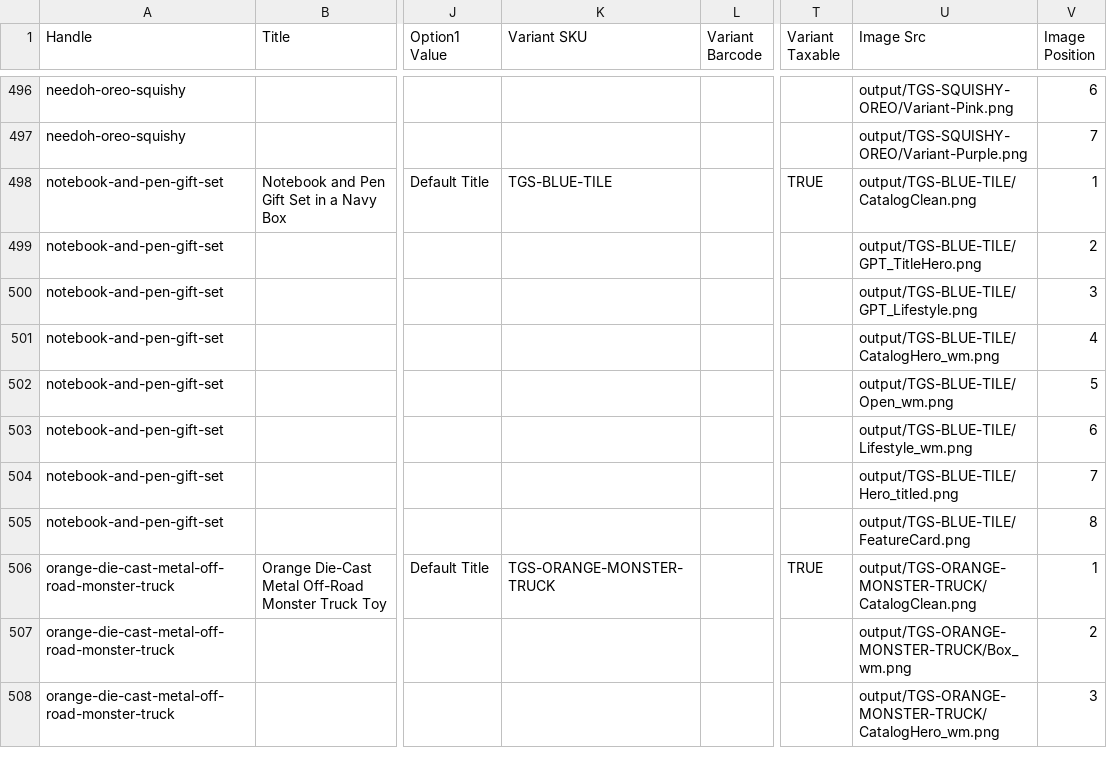
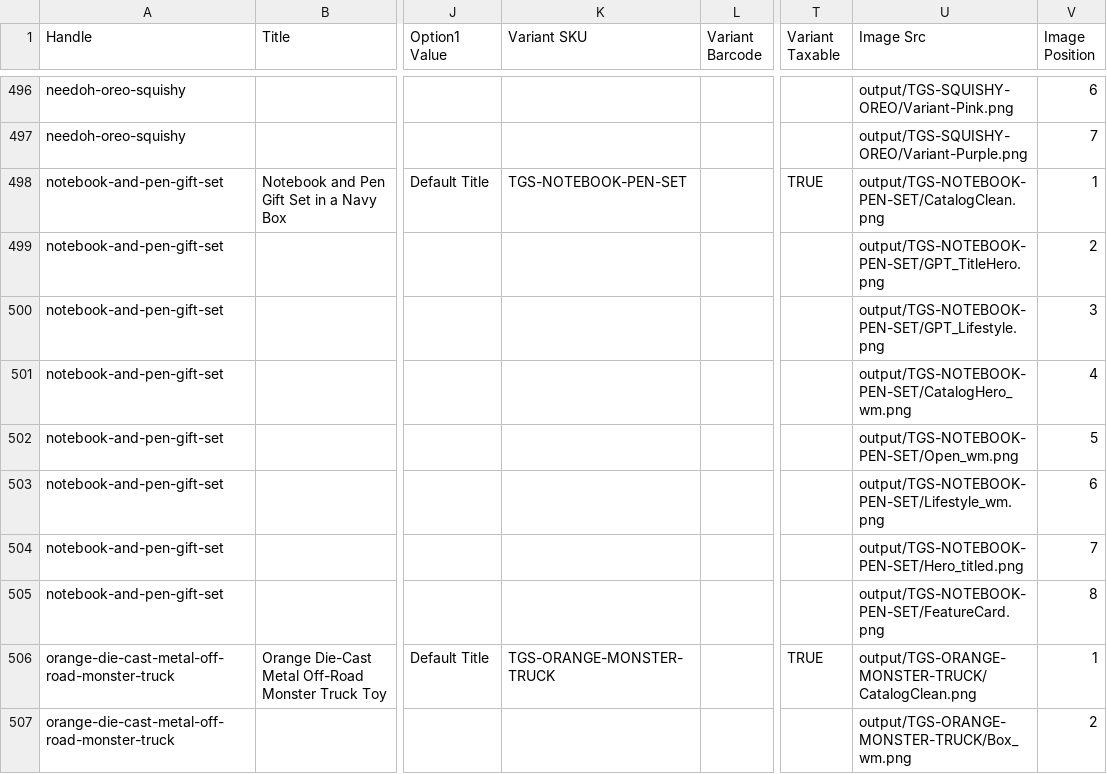
Before and after one commit to Shuraim66/image-processor, a CSV file: shopify_import_ready.csv, drawn as a sheet; only a part is shown, gaps mark what is left out; the shorter side is filled out with more unchanged rows; the diff names each change by its address in the sheet, - before the commit and + after, or states it on an @@ line.

```diff
--- a/shopify_import_ready.csv
+++ b/shopify_import_ready.csv
-K498 (Variant SKU): TGS-BLUE-TILE
+K498 (Variant SKU): TGS-NOTEBOOK-PEN-SET
-U498 (Image Src): output/TGS-BLUE-TILE/CatalogClean.png
+U498 (Image Src): output/TGS-NOTEBOOK-PEN-SET/CatalogClean.png
-U499 (Image Src): output/TGS-BLUE-TILE/GPT_TitleHero.png
+U499 (Image Src): output/TGS-NOTEBOOK-PEN-SET/GPT_TitleHero.png
-U500 (Image Src): output/TGS-BLUE-TILE/GPT_Lifestyle.png
+U500 (Image Src): output/TGS-NOTEBOOK-PEN-SET/GPT_Lifestyle.png
-U501 (Image Src): output/TGS-BLUE-TILE/CatalogHero_wm.png
+U501 (Image Src): output/TGS-NOTEBOOK-PEN-SET/CatalogHero_wm.png
-U502 (Image Src): output/TGS-BLUE-TILE/Open_wm.png
+U502 (Image Src): output/TGS-NOTEBOOK-PEN-SET/Open_wm.png
-U503 (Image Src): output/TGS-BLUE-TILE/Lifestyle_wm.png
+U503 (Image Src): output/TGS-NOTEBOOK-PEN-SET/Lifestyle_wm.png
-U504 (Image Src): output/TGS-BLUE-TILE/Hero_titled.png
+U504 (Image Src): output/TGS-NOTEBOOK-PEN-SET/Hero_titled.png
-U505 (Image Src): output/TGS-BLUE-TILE/FeatureCard.png
+U505 (Image Src): output/TGS-NOTEBOOK-PEN-SET/FeatureCard.png
```
Also changed, not shown: catalog_needs_input.csv, catalog_products.csv, 2 other files.
